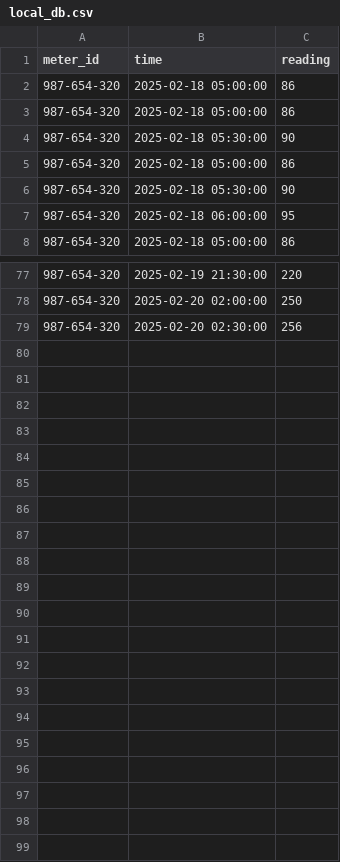
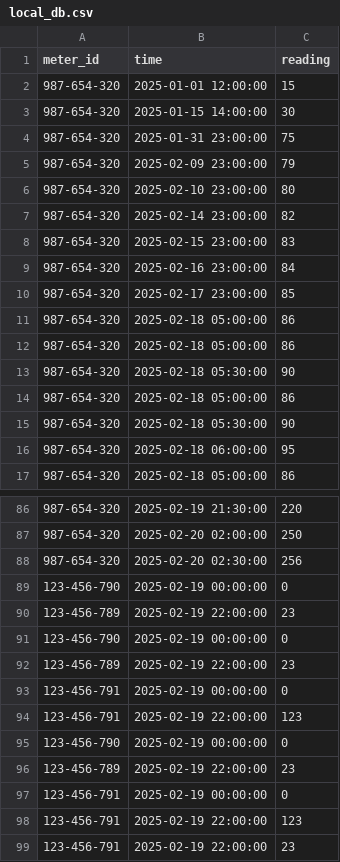
Before and after one commit to majiaxincfa/Electricity-Reading-Project, a CSV file: local_db.csv, drawn as a sheet; only a part is shown, gaps mark what is left out.

```diff
--- a/local_db.csv
+++ b/local_db.csv
@@ -1,2 +1,11 @@
 meter_id,time,reading
+987-654-320,2025-01-01 12:00:00,15
+987-654-320,2025-01-15 14:00:00,30
+987-654-320,2025-01-31 23:00:00,75
+987-654-320,2025-02-09 23:00:00,79
+987-654-320,2025-02-10 23:00:00,80
+987-654-320,2025-02-14 23:00:00,82
+987-654-320,2025-02-15 23:00:00,83
+987-654-320,2025-02-16 23:00:00,84
+987-654-320,2025-02-17 23:00:00,85
 987-654-320,2025-02-18 05:00:00,86
@@ -79 +88,12 @@ meter_id,time,reading
 987-654-320,2025-02-20 02:30:00,256
+123-456-790,2025-02-19 00:00:00,0
+123-456-789,2025-02-19 22:00:00,23
+123-456-790,2025-02-19 00:00:00,0
+123-456-789,2025-02-19 22:00:00,23
+123-456-791,2025-02-19 00:00:00,0
+123-456-791,2025-02-19 22:00:00,123
+123-456-790,2025-02-19 00:00:00,0
+123-456-789,2025-02-19 22:00:00,23
+123-456-791,2025-02-19 00:00:00,0
+123-456-791,2025-02-19 22:00:00,123
+123-456-791,2025-02-19 22:00:00,23
```
Also changed, not shown: 3 other files.
